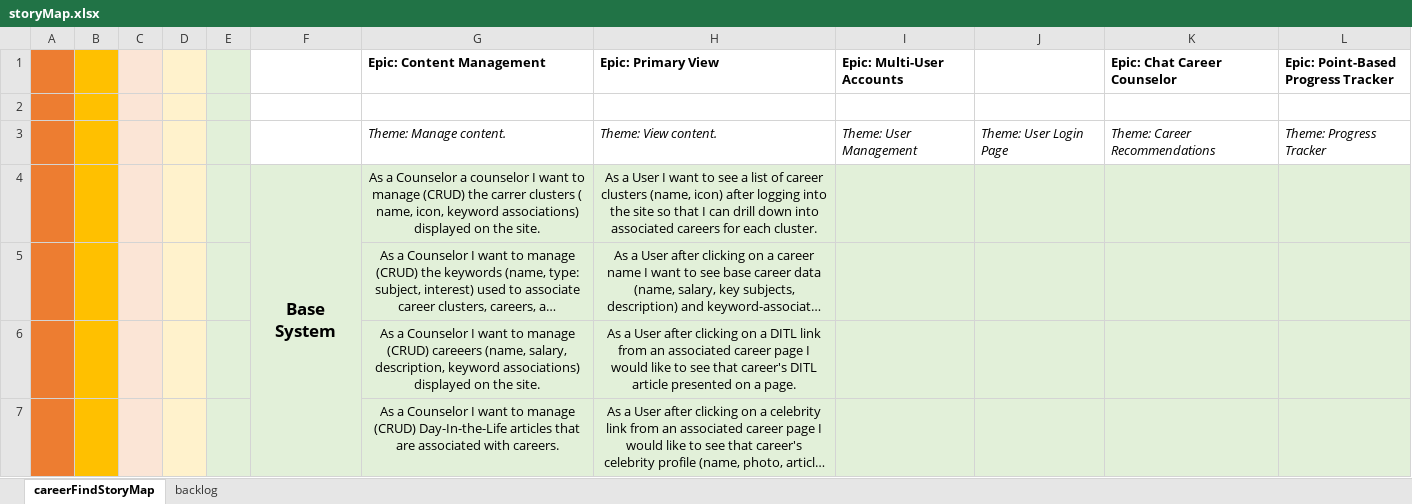
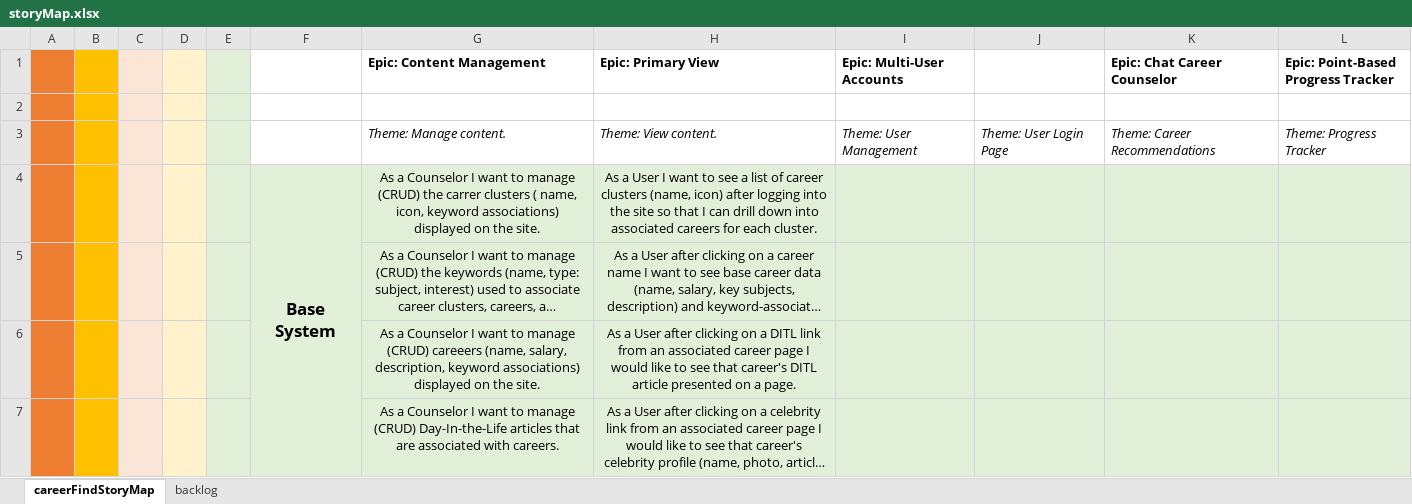
Before and after one commit to audiblePi/career-finder, an Excel workbook: docs/storyMap.xlsx, sheet careerFindStoryMap, drawn as a sheet; only a part is shown; long unchanged cells end in …; values as stored, in another font and other column widths than the file's, no borders; the diff names each change by its address in the sheet, - before the commit and + after, or states it on an @@ line.

Commit message:
post meeting update

```diff
--- a/docs/storyMap.xlsx (sheet careerFindStoryMap)
+++ b/docs/storyMap.xlsx (sheet careerFindStoryMap)
-G4 (Epic: Content Management): …a Counselor a counselor I want…
+G4 (Epic: Content Management): …a Counselor I want…
```
Also changed, not shown: sheet backlog.
